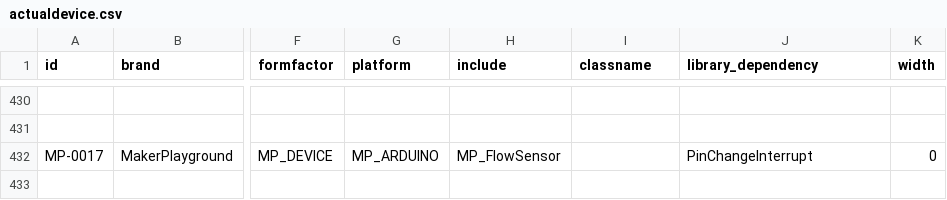
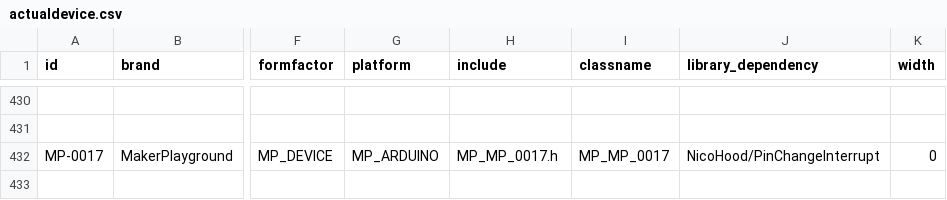
Before and after one commit to InGarage/MakerPlayGround_Library, a CSV file: device_list_csv/actualdevice.csv, drawn as a sheet; only a part is shown, gaps mark what is left out; the diff names each change by its address in the sheet, - before the commit and + after, or states it on an @@ line.

Commit message:
Add library information for actualDevice MP0017

```diff
--- a/device_list_csv/actualdevice.csv
+++ b/device_list_csv/actualdevice.csv
-H432 (include): MP_FlowSensor
+H432 (include): MP_MP_0017.h
-I432 (classname): (empty)
+I432 (classname): MP_MP_0017
-J432 (library_dependency): PinChangeInterrupt
+J432 (library_dependency): NicoHood/PinChangeInterrupt
```
Also changed, not shown: 2 other files.
